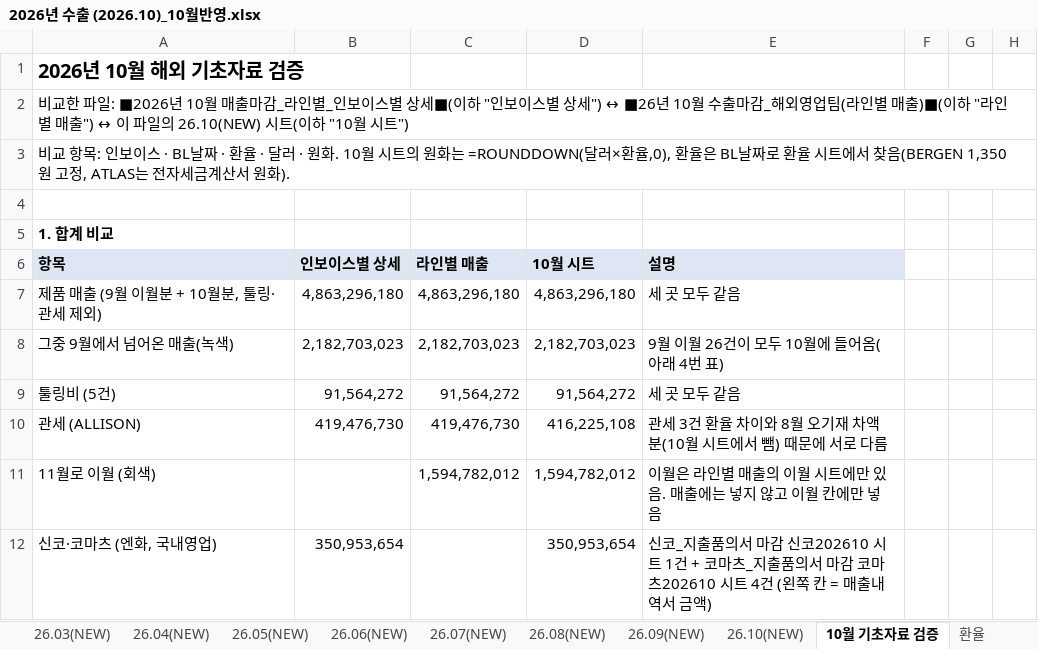
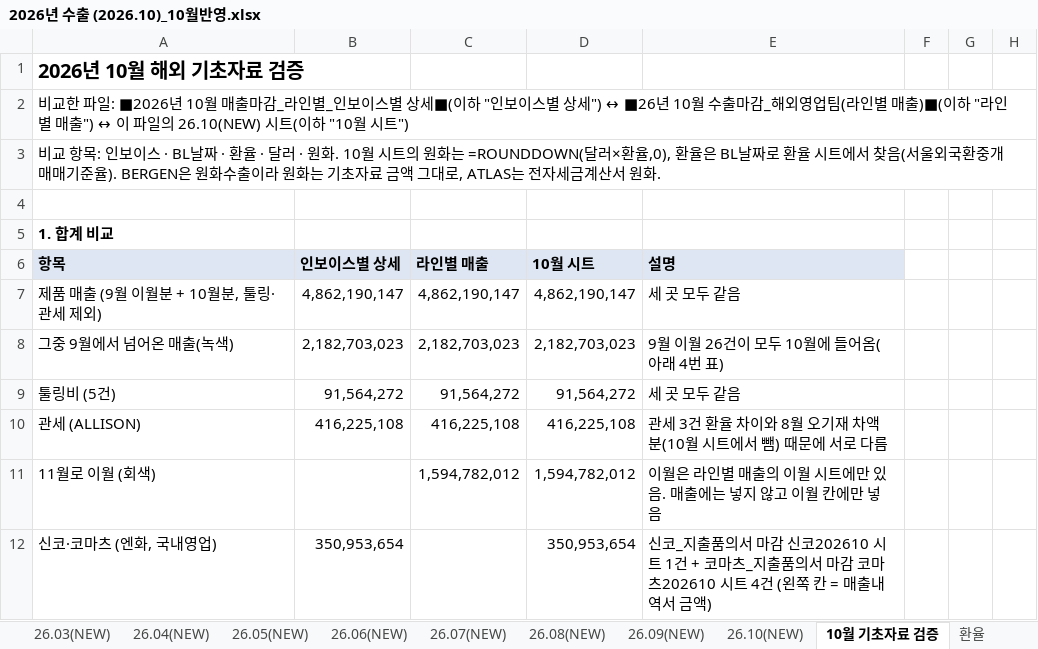
Before and after one commit to a01042102350/date, an Excel workbook: PC백업_C_ai/매월마감/202610/2026년 수출 (2026.10)_10월반영.xlsx, sheet 10월 기초자료 검증, drawn as a sheet; only a part is shown; values as stored, in another font and other column widths than the file's, no borders; the diff covers the shown part only; the diff names each change by its address in the sheet, - before the commit and + after, or states it on an @@ line.

```diff
--- a/PC백업_C_ai/매월마감/202610/2026년 수출 (2026.10)_10월반영.xlsx (sheet 10월 기초자료 검증)
+++ b/PC백업_C_ai/매월마감/202610/2026년 수출 (2026.10)_10월반영.xlsx (sheet 10월 기초자료 검증)
-A3: …서 찾음(BERGEN 1,350원 고정, ATLAS는 전자세금계산서 원화).
+A3: …서 찾음(서울외국환중개 매매기준율). BERGEN은 원화수출이라 원화는 기초자료 금액 그대로, ATLAS는 전자세금계산서 원화.
-B7: 4,863,296,180
+B7: 4,862,190,147
-C7: 4,863,296,180
+C7: 4,862,190,147
-D7: 4,863,296,180
+D7: 4,862,190,147
-B10: 419,476,730
+B10: 416,225,108
-C10: 419,476,730
+C10: 416,225,108
```
Also changed, not shown: 4 added rows, 2 removed rows, 59 edited cells and cell formats elsewhere in this sheet, sheet 26.10(NEW), formulas that keep their value, charts or pictures, 9 other files.
